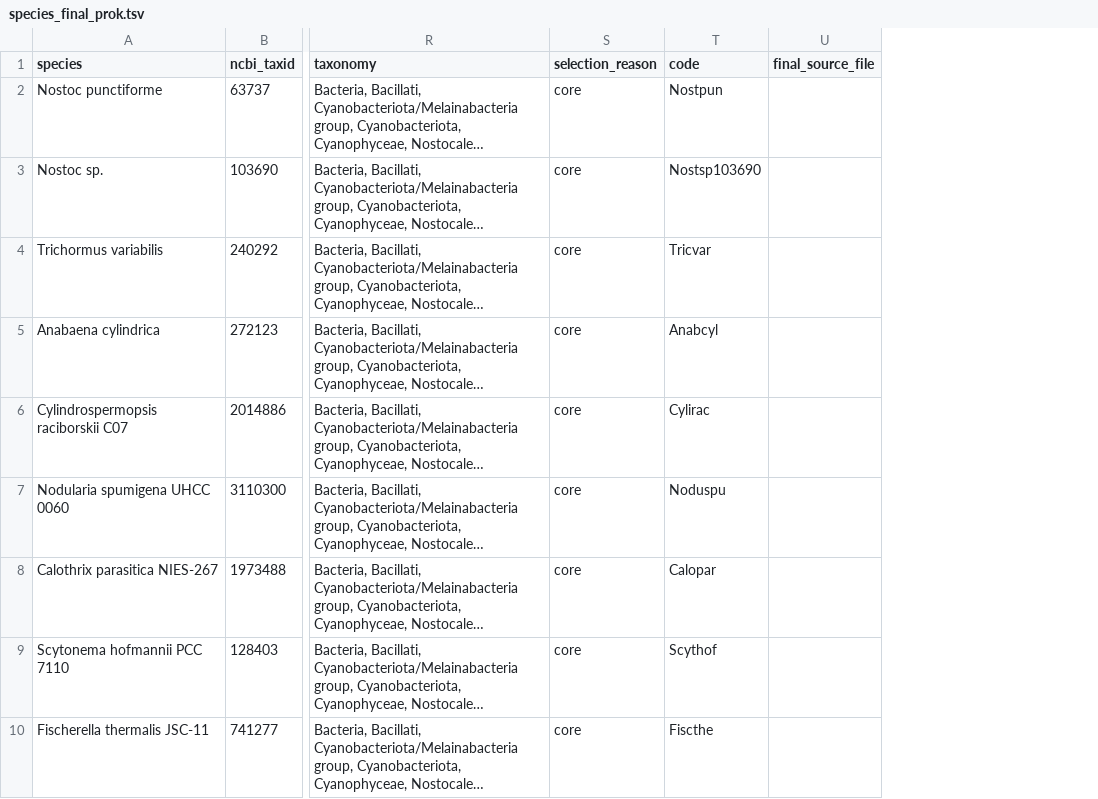
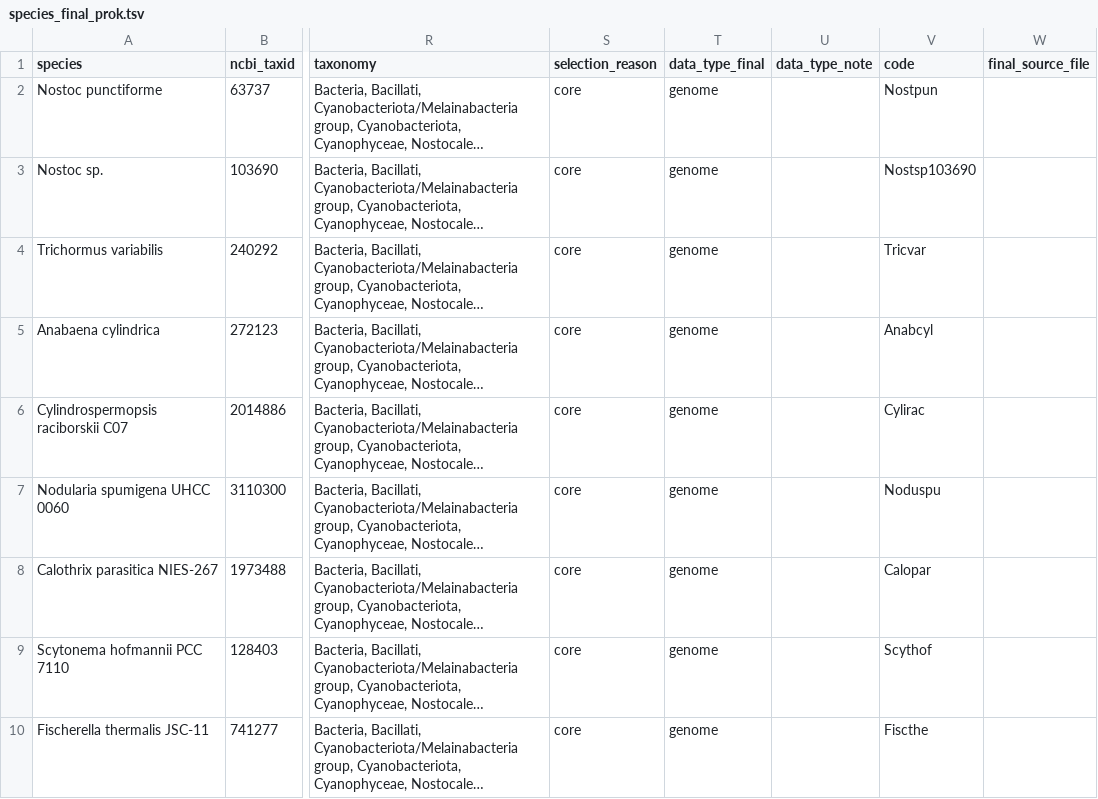
Before and after one commit to evocellnet/hackathon-phase2-multicellularity, a TSV file: data/species_final_prok.tsv, drawn as a sheet; only a part is shown, gaps mark what is left out; long unchanged cells end in …; the diff names each change by its address in the sheet, - before the commit and + after, or states it on an @@ line.

```diff
--- a/data/species_final_prok.tsv
+++ b/data/species_final_prok.tsv
+column T (data_type_final), rows 2-10: all genome
+column U (data_type_note), empty
```
Also changed, not shown: data/species_final.tsv, 21 other files.
